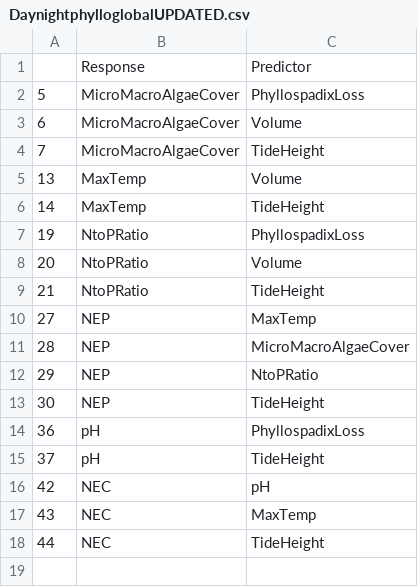
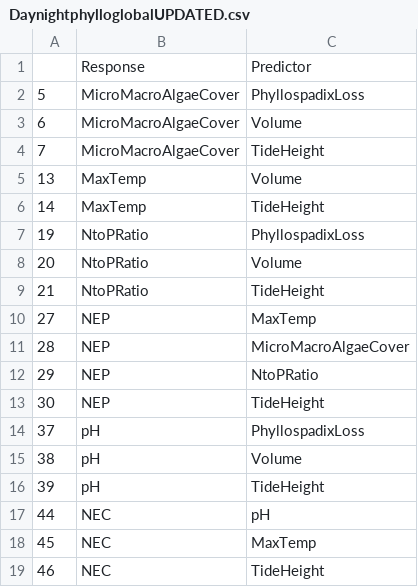
Before and after one commit to jenniferfields/EcoFunORTidepools, a CSV file: Output/DaynightphylloglobalUPDATED.csv, drawn as a sheet.

```diff
--- a/Output/DaynightphylloglobalUPDATED.csv
+++ b/Output/DaynightphylloglobalUPDATED.csv
@@ -13,6 +13,7 @@
 "30","NEP","TideHeight"
-"36","pH","PhyllospadixLoss"
-"37","pH","TideHeight"
-"42","NEC","pH"
-"43","NEC","MaxTemp"
-"44","NEC","TideHeight"
+"37","pH","PhyllospadixLoss"
+"38","pH","Volume"
+"39","pH","TideHeight"
+"44","NEC","pH"
+"45","NEC","MaxTemp"
+"46","NEC","TideHeight"
```
Also changed, not shown: Output/Daynightmytilusglobalupdated.csv, Output/mytilusDNcoeffupdated.csv, 8 other files.
